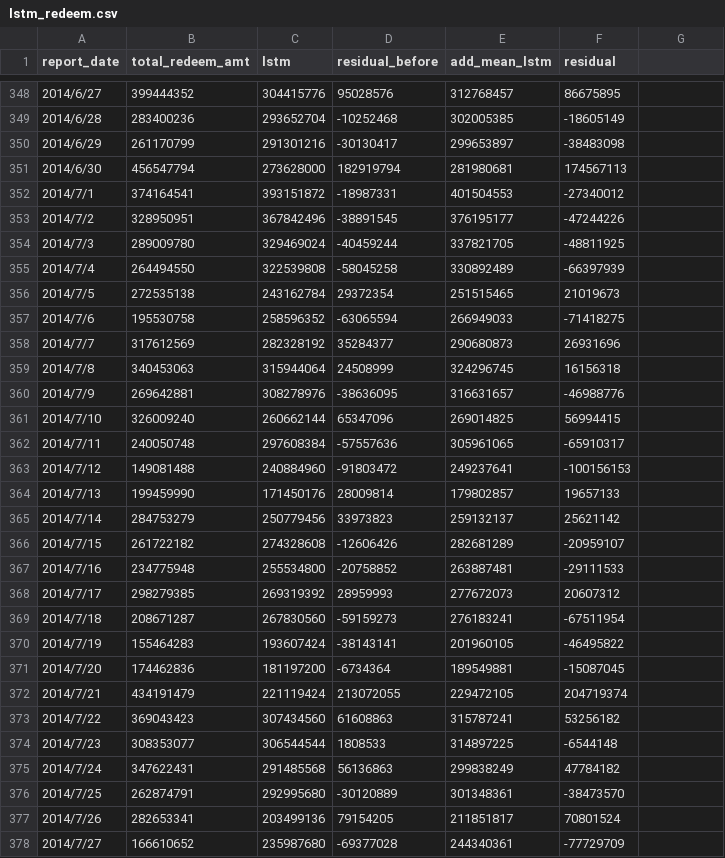
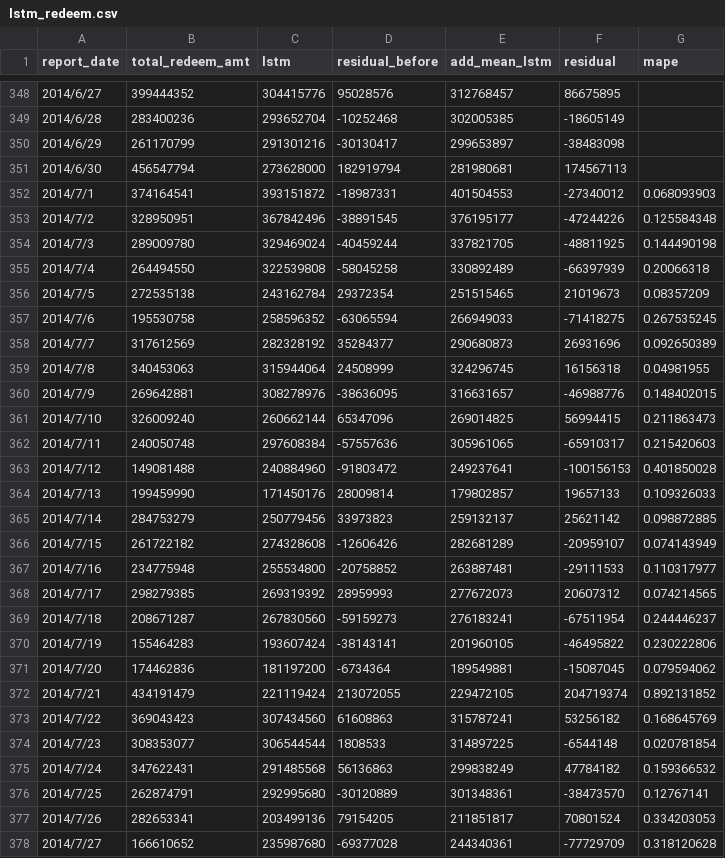
Before and after one commit to mungerism/YuEbaoPrediction, a CSV file: file/final_data/lstm/redeem/lstm_redeem.csv, drawn as a sheet; only a part is shown, gaps mark what is left out; the diff covers the shown part only.

```diff
--- a/file/final_data/lstm/redeem/lstm_redeem.csv
+++ b/file/final_data/lstm/redeem/lstm_redeem.csv
@@ -1 +1 @@
-report_date,total_redeem_amt,lstm,residual_before,add_mean_lstm,residual
+report_date,total_redeem_amt,lstm,residual_before,add_mean_lstm,residual,mape
@@ -352,27 +352,27 @@ report_date,total_redeem_amt,lstm,residual_before,add_mean_lstm,residual
-2014/7/1,374164541,393151872,-18987331,401504553,-27340012
-2014/7/2,328950951,367842496,-38891545,376195177,-47244226
-2014/7/3,289009780,329469024,-40459244,337821705,-48811925
-2014/7/4,264494550,322539808,-58045258,330892489,-66397939
-2014/7/5,272535138,243162784,29372354,251515465,21019673
-2014/7/6,195530758,258596352,-63065594,266949033,-71418275
-2014/7/7,317612569,282328192,35284377,290680873,26931696
-2014/7/8,340453063,315944064,24508999,324296745,16156318
-2014/7/9,269642881,308278976,-38636095,316631657,-46988776
-2014/7/10,326009240,260662144,65347096,269014825,56994415
-2014/7/11,240050748,297608384,-57557636,305961065,-65910317
-2014/7/12,149081488,240884960,-91803472,249237641,-100156153
-2014/7/13,199459990,171450176,28009814,179802857,19657133
-2014/7/14,284753279,250779456,33973823,259132137,25621142
-2014/7/15,261722182,274328608,-12606426,282681289,-20959107
-2014/7/16,234775948,255534800,-20758852,263887481,-29111533
-2014/7/17,298279385,269319392,28959993,277672073,20607312
-2014/7/18,208671287,267830560,-59159273,276183241,-67511954
-2014/7/19,155464283,193607424,-38143141,201960105,-46495822
-2014/7/20,174462836,181197200,-6734364,189549881,-15087045
-2014/7/21,434191479,221119424,213072055,229472105,204719374
-2014/7/22,369043423,307434560,61608863,315787241,53256182
-2014/7/23,308353077,306544544,1808533,314897225,-6544148
-2014/7/24,347622431,291485568,56136863,299838249,47784182
-2014/7/25,262874791,292995680,-30120889,301348361,-38473570
-2014/7/26,282653341,203499136,79154205,211851817,70801524
-2014/7/27,166610652,235987680,-69377028,244340361,-77729709
+2014/7/1,374164541,393151872,-18987331,401504553,-27340012,0.068093903
+2014/7/2,328950951,367842496,-38891545,376195177,-47244226,0.125584348
+2014/7/3,289009780,329469024,-40459244,337821705,-48811925,0.144490198
+2014/7/4,264494550,322539808,-58045258,330892489,-66397939,0.20066318
+2014/7/5,272535138,243162784,29372354,251515465,21019673,0.08357209
+2014/7/6,195530758,258596352,-63065594,266949033,-71418275,0.267535245
+2014/7/7,317612569,282328192,35284377,290680873,26931696,0.092650389
+2014/7/8,340453063,315944064,24508999,324296745,16156318,0.04981955
+2014/7/9,269642881,308278976,-38636095,316631657,-46988776,0.148402015
+2014/7/10,326009240,260662144,65347096,269014825,56994415,0.211863473
+2014/7/11,240050748,297608384,-57557636,305961065,-65910317,0.215420603
+2014/7/12,149081488,240884960,-91803472,249237641,-100156153,0.401850028
+2014/7/13,199459990,171450176,28009814,179802857,19657133,0.109326033
+2014/7/14,284753279,250779456,33973823,259132137,25621142,0.098872885
+2014/7/15,261722182,274328608,-12606426,282681289,-20959107,0.074143949
+2014/7/16,234775948,255534800,-20758852,263887481,-29111533,0.110317977
+2014/7/17,298279385,269319392,28959993,277672073,20607312,0.074214565
+2014/7/18,208671287,267830560,-59159273,276183241,-67511954,0.244446237
+2014/7/19,155464283,193607424,-38143141,201960105,-46495822,0.230222806
+2014/7/20,174462836,181197200,-6734364,189549881,-15087045,0.079594062
+2014/7/21,434191479,221119424,213072055,229472105,204719374,0.892131852
+2014/7/22,369043423,307434560,61608863,315787241,53256182,0.168645769
+2014/7/23,308353077,306544544,1808533,314897225,-6544148,0.020781854
+2014/7/24,347622431,291485568,56136863,299838249,47784182,0.159366532
+2014/7/25,262874791,292995680,-30120889,301348361,-38473570,0.12767141
+2014/7/26,282653341,203499136,79154205,211851817,70801524,0.334203053
+2014/7/27,166610652,235987680,-69377028,244340361,-77729709,0.318120628
```
Also changed, not shown: 4 edited cells elsewhere in this file, file/hybrid_total_redeem.csv, 17 other files.
